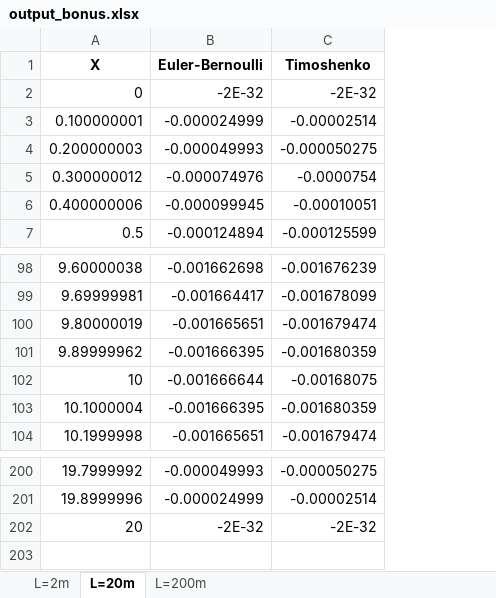
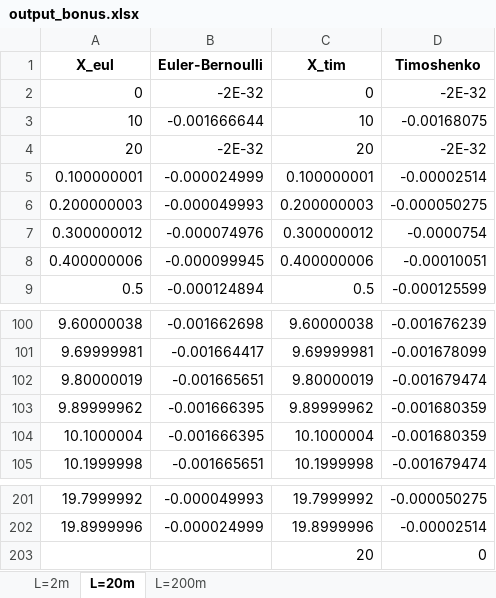
Before and after one commit to feforet/LGCIV2041-NACES, an Excel workbook: output_bonus.xlsx, sheet L=20m, drawn as a sheet; only a part is shown, gaps mark what is left out; values as stored, in another font and other column widths than the file's, no borders; addresses are those after the commit; the diff names each change by its address in the sheet, - before the commit and + after, or states it on an @@ line.

```diff
--- a/output_bonus.xlsx (sheet L=20m)
+++ b/output_bonus.xlsx (sheet L=20m)
+column C (X_tim), row 2: 0; rows 5-9: 0.100000001 | 0.200000003 | 0.300000012 | 0.400000006 | 0.5; rows 100-105: 9.60000038 | 9.69999981 | 9.80000019 | 9.89999962 | 10.1000004 | 10.1999998; rows 201-202: 19.7999992 | 19.8999996
-A1: X
+A1: X_eul
@@ row 102 moved to row 3: 10 @@
@@ row 202 moved to row 4: 20 @@
+row 203:  |  | 20 | 0
```
Also changed, not shown: sheet L=2m, sheet L=200m, 35 other files.
